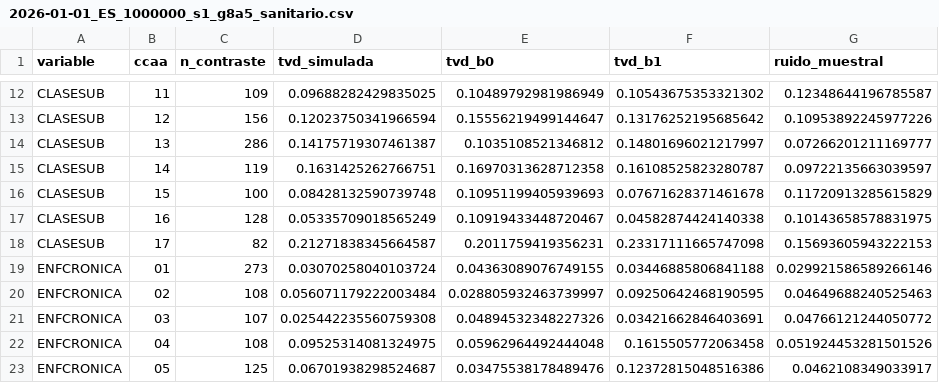
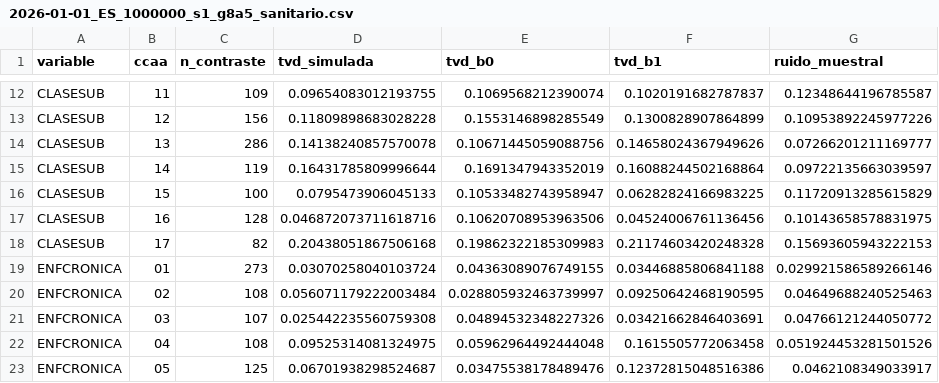
Before and after one commit to AlvaroArriola/SyntheticPopulation, a CSV file: reports/fase_08a/2026-01-01_ES_1000000_s1_g8a5_sanitario.csv, drawn as a sheet; only a part is shown, gaps mark what is left out; the diff covers the shown part only; the diff names each change by its address in the sheet, - before the commit and + after, or states it on an @@ line.

```diff
--- a/reports/fase_08a/2026-01-01_ES_1000000_s1_g8a5_sanitario.csv
+++ b/reports/fase_08a/2026-01-01_ES_1000000_s1_g8a5_sanitario.csv
-D12 (tvd_simulada): 0.09688282429835025
+D12 (tvd_simulada): 0.09654083012193755
-E12 (tvd_b0): 0.10489792981986949
+E12 (tvd_b0): 0.1069568212390074
-F12 (tvd_b1): 0.10543675353321302
+F12 (tvd_b1): 0.1020191682787837
-D13 (tvd_simulada): 0.12023750341966594
+D13 (tvd_simulada): 0.11809898683028228
-E13 (tvd_b0): 0.15556219499144647
+E13 (tvd_b0): 0.1553146898285549
-F13 (tvd_b1): 0.13176252195685642
+F13 (tvd_b1): 0.1300828907864899
-D14 (tvd_simulada): 0.14175719307461387
+D14 (tvd_simulada): 0.14138240857570078
-E14 (tvd_b0): 0.1035108521346812
+E14 (tvd_b0): 0.10671445059088756
-F14 (tvd_b1): 0.14801696021217997
+F14 (tvd_b1): 0.14658024367949626
-D15 (tvd_simulada): 0.1631425262766751
+D15 (tvd_simulada): 0.16431785809996644
-E15 (tvd_b0): 0.16970313628712358
+E15 (tvd_b0): 0.1691347943352019
-F15 (tvd_b1): 0.16108525823280787
+F15 (tvd_b1): 0.16088244502168864
-D16 (tvd_simulada): 0.08428132590739748
+D16 (tvd_simulada): 0.0795473906045133
-E16 (tvd_b0): 0.10951199405939693
+E16 (tvd_b0): 0.10533482743958947
-F16 (tvd_b1): 0.07671628371461678
+F16 (tvd_b1): 0.06282824166983225
-D17 (tvd_simulada): 0.05335709018565249
+D17 (tvd_simulada): 0.046872073711618716
-E17 (tvd_b0): 0.10919433448720467
+E17 (tvd_b0): 0.10620708953963506
-F17 (tvd_b1): 0.04582874424140338
+F17 (tvd_b1): 0.04524006761136456
-D18 (tvd_simulada): 0.21271838345664587
+D18 (tvd_simulada): 0.20438051867506168
-E18 (tvd_b0): 0.2011759419356231
+E18 (tvd_b0): 0.19862322185309983
-F18 (tvd_b1): 0.23317111665747098
+F18 (tvd_b1): 0.21174603420248328
```
Also changed, not shown: 30 edited cells elsewhere in this file, reports/fase_08a/2026-01-01_ES_1000000_s1_v_diversidad_rasgos.csv, reports/fase_08a/v_opinion_cv.csv, 3 other files.
